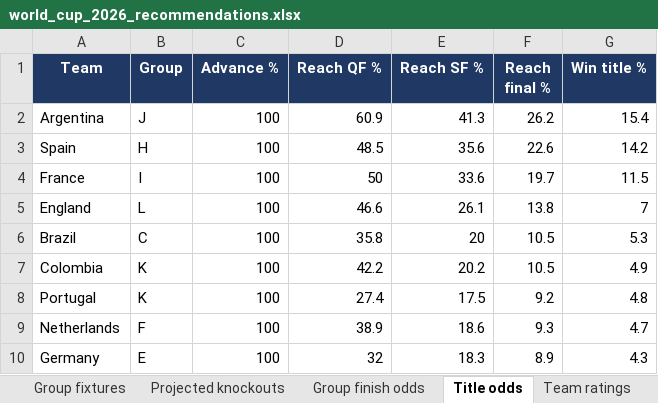
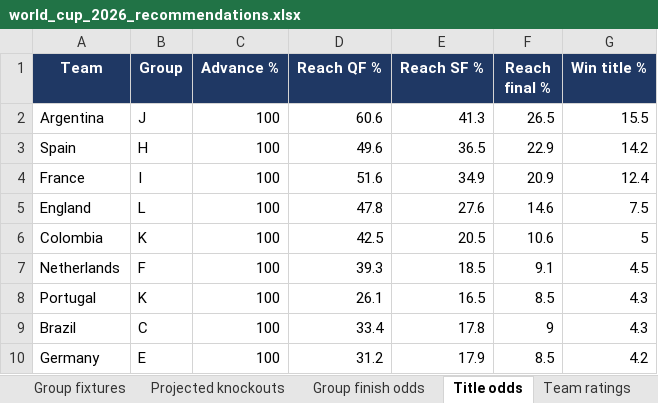
Before and after one commit to alvaro0126/worldcup-2026-predictions, an Excel workbook: outputs/world_cup_2026_recommendations.xlsx, sheet Title odds, drawn as a sheet; only a part is shown; values as stored, in another font and other column widths than the file's, no borders; removed rows and columns are numbered as before the commit, all else as after; the diff covers the shown part only; the diff names each change by its address in the sheet, - before the commit and + after, or states it on an @@ line.

```diff
--- a/outputs/world_cup_2026_recommendations.xlsx (sheet Title odds)
+++ b/outputs/world_cup_2026_recommendations.xlsx (sheet Title odds)
-D2 (Reach QF %): 60.9
+D2 (Reach QF %): 60.6
-F2 (Reach final %): 26.2
+F2 (Reach final %): 26.5
-G2 (Win title %): 15.4
+G2 (Win title %): 15.5
-D3 (Reach QF %): 48.5
+D3 (Reach QF %): 49.6
-E3 (Reach SF %): 35.6
+E3 (Reach SF %): 36.5
-F3 (Reach final %): 22.6
+F3 (Reach final %): 22.9
-D4 (Reach QF %): 50
+D4 (Reach QF %): 51.6
-E4 (Reach SF %): 33.6
+E4 (Reach SF %): 34.9
-F4 (Reach final %): 19.7
+F4 (Reach final %): 20.9
-G4 (Win title %): 11.5
+G4 (Win title %): 12.4
-D5 (Reach QF %): 46.6
+D5 (Reach QF %): 47.8
-E5 (Reach SF %): 26.1
+E5 (Reach SF %): 27.6
-F5 (Reach final %): 13.8
+F5 (Reach final %): 14.6
-G5 (Win title %): 7
+G5 (Win title %): 7.5
-row 6: Brazil | C | 100 | 35.8 | 20 | 10.5 | 5.3
-D6 (Reach QF %): 42.2
+D6 (Reach QF %): 42.5
-E6 (Reach SF %): 20.2
+E6 (Reach SF %): 20.5
-F6 (Reach final %): 10.5
+F6 (Reach final %): 10.6
-G6 (Win title %): 4.9
+G6 (Win title %): 5
-row 8: Portugal | K | 100 | 27.4 | 17.5 | 9.2 | 4.8
-D7 (Reach QF %): 38.9
+D7 (Reach QF %): 39.3
-E7 (Reach SF %): 18.6
+E7 (Reach SF %): 18.5
-F7 (Reach final %): 9.3
+F7 (Reach final %): 9.1
-G7 (Win title %): 4.7
+G7 (Win title %): 4.5
+row 8: Portugal | K | 100 | 26.1 | 16.5 | 8.5 | 4.3
+row 9: Brazil | C | 100 | 33.4 | 17.8 | 9 | 4.3
-D10 (Reach QF %): 32
+D10 (Reach QF %): 31.2
-E10 (Reach SF %): 18.3
+E10 (Reach SF %): 17.9
-F10 (Reach final %): 8.9
+F10 (Reach final %): 8.5
-G10 (Win title %): 4.3
+G10 (Win title %): 4.2
```
Also changed, not shown: 8 added rows, 8 removed rows, 7 moved rows and 44 edited cells elsewhere in this sheet, sheet Recommendations (104), sheet Team ratings, sheet Group fixtures, sheet Projected knockouts, sheet Validation, sheet Read me, 3 other files.
